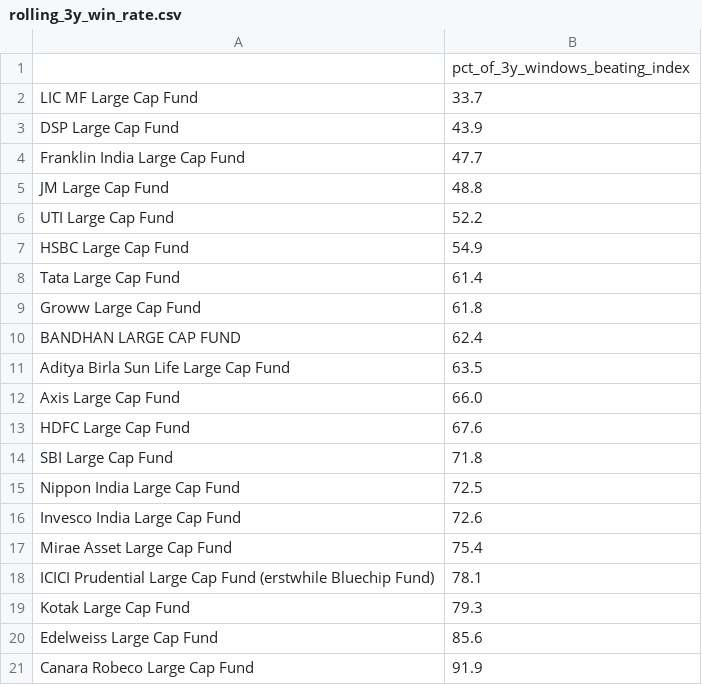
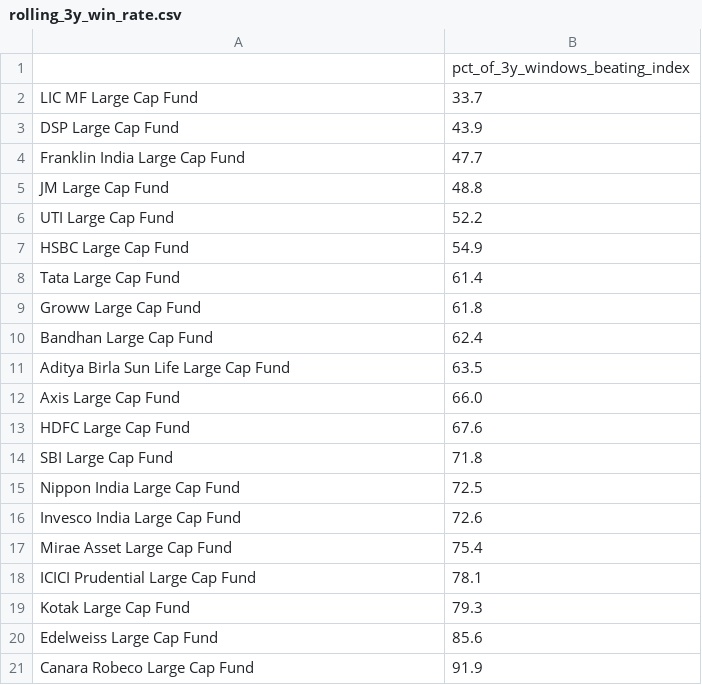
Before and after one commit to BoredMongoose/index-vs-active-funds, a CSV file: output/rolling_3y_win_rate.csv, drawn as a sheet.

```diff
--- a/output/rolling_3y_win_rate.csv
+++ b/output/rolling_3y_win_rate.csv
@@ -9,3 +9,3 @@ Tata Large Cap Fund,61.4
 Groww Large Cap Fund,61.8
-BANDHAN LARGE CAP FUND,62.4
+Bandhan Large Cap Fund,62.4
 Aditya Birla Sun Life Large Cap Fund,63.5
@@ -17,3 +17,3 @@ Invesco India Large Cap Fund,72.6
 Mirae Asset Large Cap Fund,75.4
-ICICI Prudential Large Cap Fund (erstwhile Bluechip Fund),78.1
+ICICI Prudential Large Cap Fund,78.1
 Kotak Large Cap Fund,79.3
```
Also changed, not shown: output/data_checks.csv, output/scorecard.csv, 7 other files.
